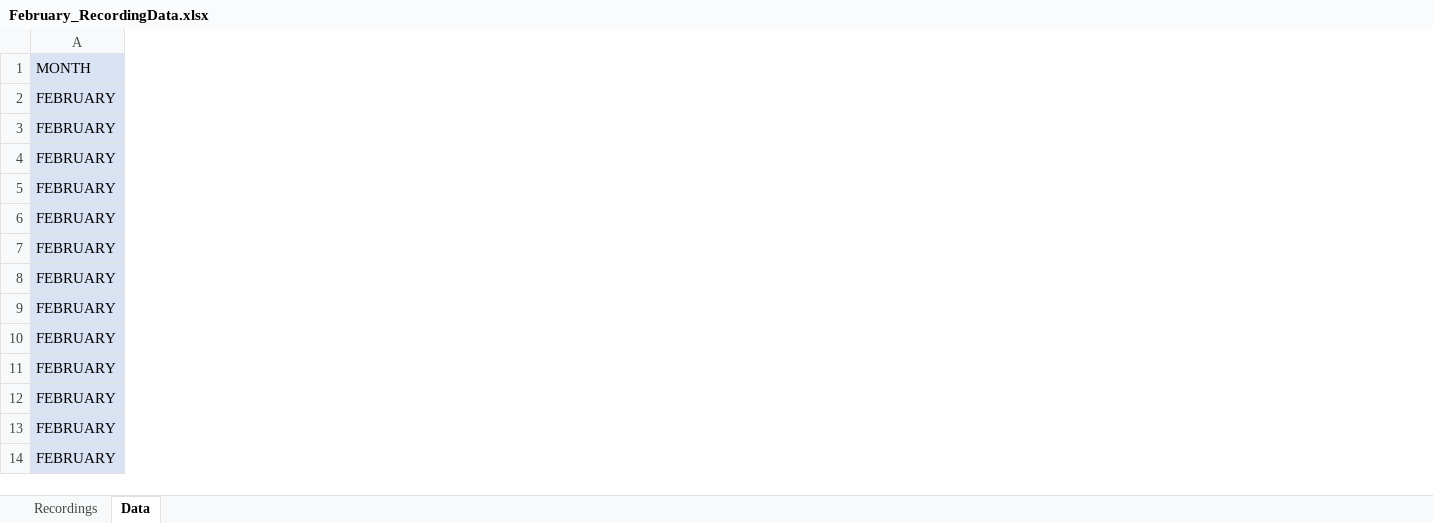
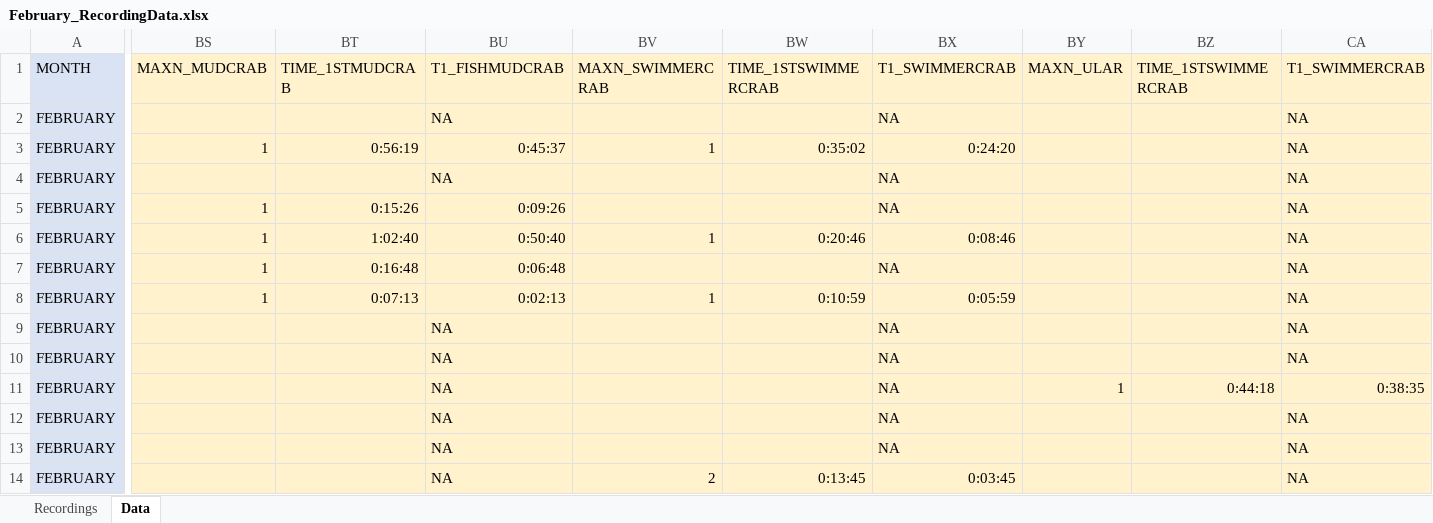
Before and after one commit to swulfing/TanakekeProject, an Excel workbook: URUVS/Datasheets/URUV/02.2024/February_RecordingData.xlsx, sheet Data, drawn as a sheet; only a part is shown, gaps mark what is left out; values as stored, in another font and other column widths than the file's, no borders; the diff covers the shown part only; the diff names each change by its address in the sheet, - before the commit and + after, or states it on an @@ line.

```diff
--- a/URUVS/Datasheets/URUV/02.2024/February_RecordingData.xlsx (sheet Data)
+++ b/URUVS/Datasheets/URUV/02.2024/February_RecordingData.xlsx (sheet Data)
+column BS (MAXN_MUDCRAB), rows 3-8: 1 |  | 1 | 1 | 1 | 1
+column BT (TIME_1STMUDCRAB), rows 3-8: 0:56:19 |  | 0:15:26 | 1:02:40 | 0:16:48 | 0:07:13
+column BU (T1_FISHMUDCRAB), rows 2-14: NA | 0:45:37 | NA | 0:09:26 | 0:50:40 | 0:06:48 | 0:02:13 | NA | NA | NA | NA | NA | NA
+column BV (MAXN_SWIMMERCRAB), rows 3-14: 1 |  |  | 1 |  | 1 |  |  |  |  |  | 2
+column BW (TIME_1STSWIMMERCRAB), rows 3-14: 0:35:02 |  |  | 0:20:46 |  | 0:10:59 |  |  |  |  |  | 0:13:45
+column BX (T1_SWIMMERCRAB), rows 2-14: NA | 0:24:20 | NA | NA | 0:08:46 | NA | 0:05:59 | NA | NA | NA | NA | NA | 0:03:45
+column BY (MAXN_ULAR), row 11: 1
+column BZ (TIME_1STSWIMMERCRAB), row 11: 0:44:18
+column CA (T1_SWIMMERCRAB), rows 2-14: NA | NA | NA | NA | NA | NA | NA | NA | NA | 0:38:35 | NA | NA | NA
```
Also changed, not shown: 4 edited cells elsewhere in this sheet, URUVS/Datasheets/URUV/03.2024/March_RecordingData.xlsx, 4 other files.
